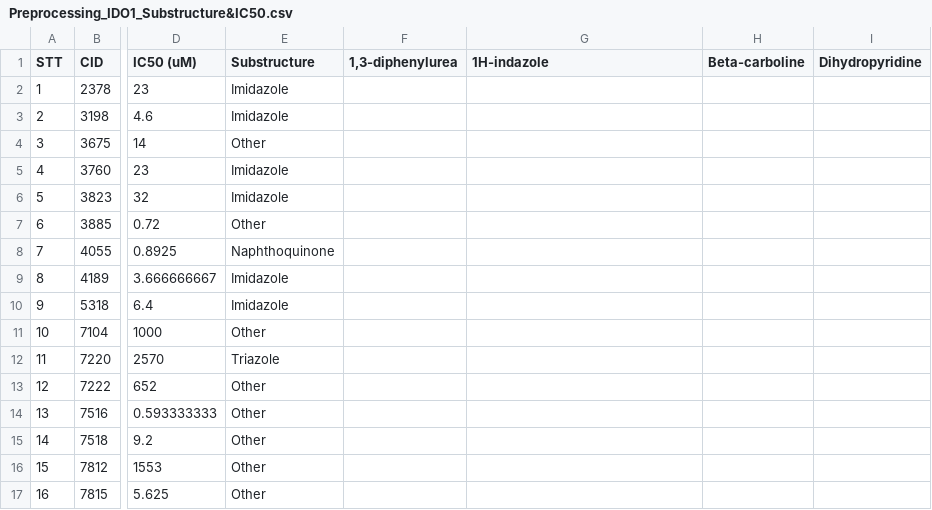
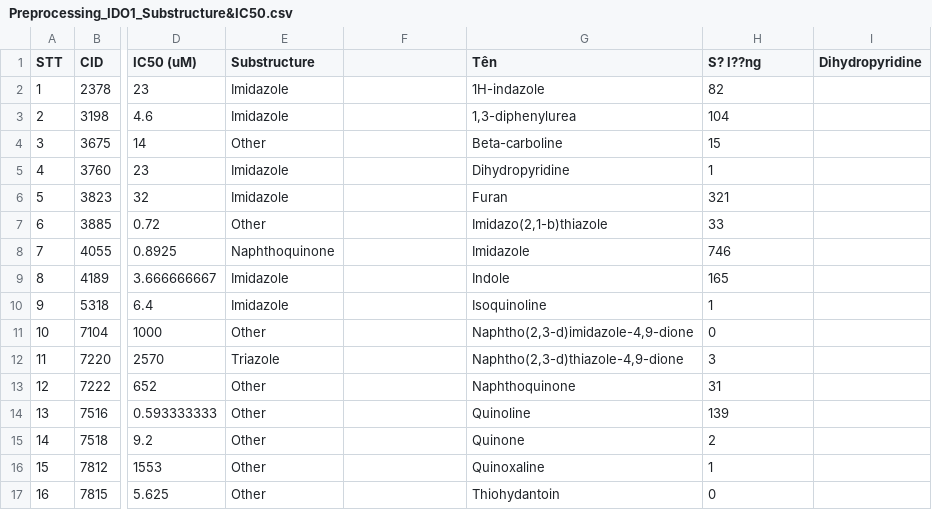
Before and after one commit to LeTue3004/Ai_duoc, a CSV file: Preprocessing_IDO1_Substructure&IC50.csv, drawn as a sheet; only a part is shown, gaps mark what is left out; the diff covers the shown part only; the diff names each change by its address in the sheet, - before the commit and + after, or states it on an @@ line.

```diff
--- a/Preprocessing_IDO1_Substructure&IC50.csv
+++ b/Preprocessing_IDO1_Substructure&IC50.csv
-F1: 1,3-diphenylurea
+F1: (empty)
-G1: 1H-indazole
+G1: Tên
-H1: Beta-carboline
+H1: S? l??ng
-G2 (Tên): (empty)
+G2 (Tên): 1H-indazole
-H2 (S? l??ng): (empty)
+H2 (S? l??ng): 82
-G3 (Tên): (empty)
+G3 (Tên): 1,3-diphenylurea
-H3 (S? l??ng): (empty)
+H3 (S? l??ng): 104
-G4 (Tên): (empty)
+G4 (Tên): Beta-carboline
-H4 (S? l??ng): (empty)
+H4 (S? l??ng): 15
-G5 (Tên): (empty)
+G5 (Tên): Dihydropyridine
-H5 (S? l??ng): (empty)
+H5 (S? l??ng): 1
-G6 (Tên): (empty)
+G6 (Tên): Furan
-H6 (S? l??ng): (empty)
+H6 (S? l??ng): 321
-G7 (Tên): (empty)
+G7 (Tên): Imidazo(2,1-b)thiazole
-H7 (S? l??ng): (empty)
+H7 (S? l??ng): 33
-G8 (Tên): (empty)
+G8 (Tên): Imidazole
-H8 (S? l??ng): (empty)
+H8 (S? l??ng): 746
-G9 (Tên): (empty)
+G9 (Tên): Indole
-H9 (S? l??ng): (empty)
+H9 (S? l??ng): 165
-G10 (Tên): (empty)
+G10 (Tên): Isoquinoline
-H10 (S? l??ng): (empty)
+H10 (S? l??ng): 1
-G11 (Tên): (empty)
+G11 (Tên): Naphtho(2,3-d)imidazole-4,9-dione
-H11 (S? l??ng): (empty)
+H11 (S? l??ng): 0
-G12 (Tên): (empty)
+G12 (Tên): Naphtho(2,3-d)thiazole-4,9-dione
-H12 (S? l??ng): (empty)
+H12 (S? l??ng): 3
-G13 (Tên): (empty)
+G13 (Tên): Naphthoquinone
-H13 (S? l??ng): (empty)
+H13 (S? l??ng): 31
-G14 (Tên): (empty)
+G14 (Tên): Quinoline
-H14 (S? l??ng): (empty)
+H14 (S? l??ng): 139
-G15 (Tên): (empty)
+G15 (Tên): Quinone
-H15 (S? l??ng): (empty)
+H15 (S? l??ng): 2
-G16 (Tên): (empty)
+G16 (Tên): Quinoxaline
-H16 (S? l??ng): (empty)
+H16 (S? l??ng): 1
-G17 (Tên): (empty)
+G17 (Tên): Thiohydantoin
-H17 (S? l??ng): (empty)
+H17 (S? l??ng): 0
```
Also changed, not shown: 19 edited cells elsewhere in this file, 4 other files.
